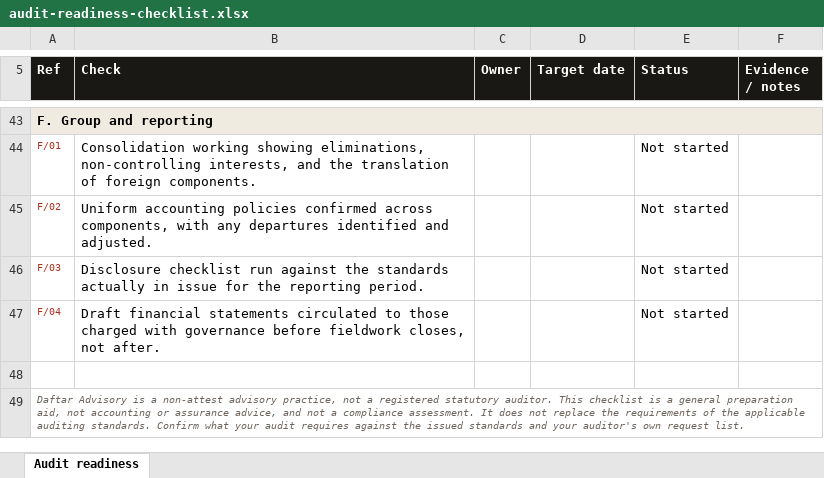
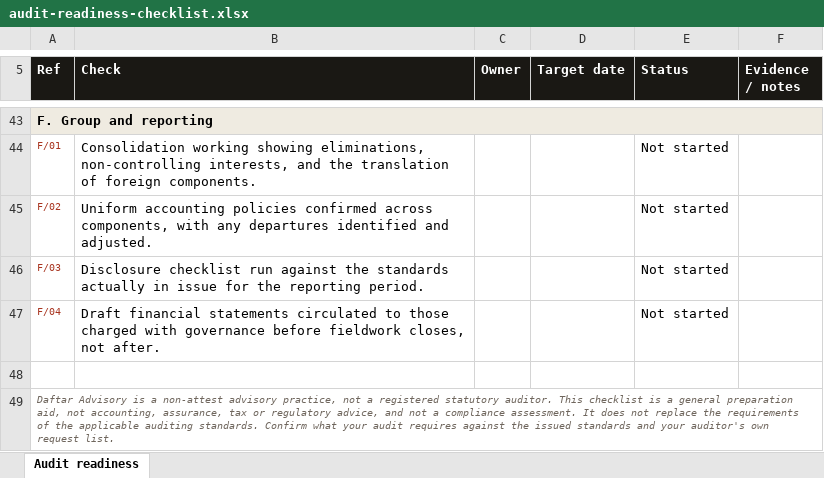
Before and after one commit to aalhinaiti001/Daftar-Advisory, an Excel workbook: public/audit-readiness-checklist.xlsx, sheet Audit readiness, drawn as a sheet; only a part is shown, gaps mark what is left out; values as stored, in another font and other column widths than the file's, no borders; the diff names each change by its address in the sheet, - before the commit and + after, or states it on an @@ line.

```diff
--- a/public/audit-readiness-checklist.xlsx (sheet Audit readiness)
+++ b/public/audit-readiness-checklist.xlsx (sheet Audit readiness)
-A49 (Ref): …aid, not accounting or assurance advice, and…
+A49 (Ref): …aid, not accounting, assurance, tax or regulatory advice, and…
```
Also changed, not shown: 9 other files.
